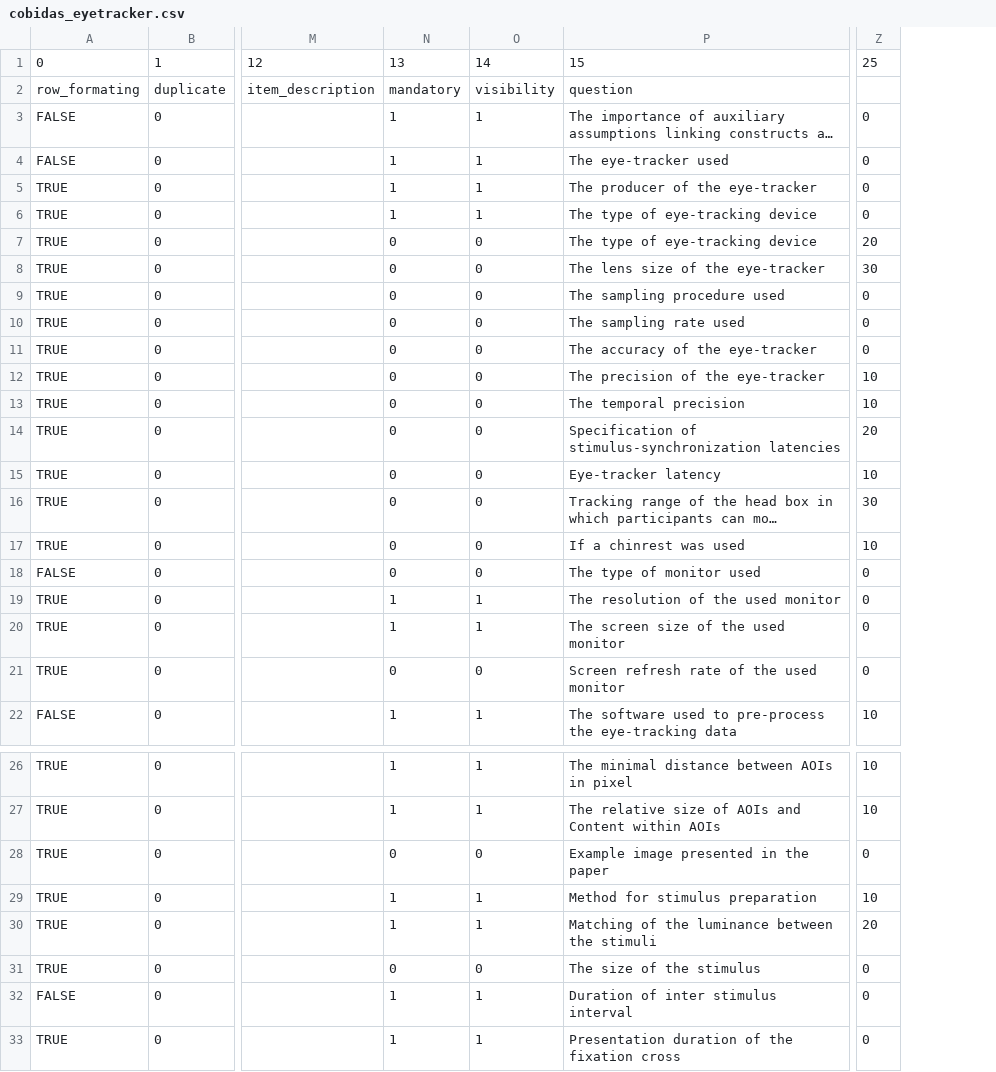
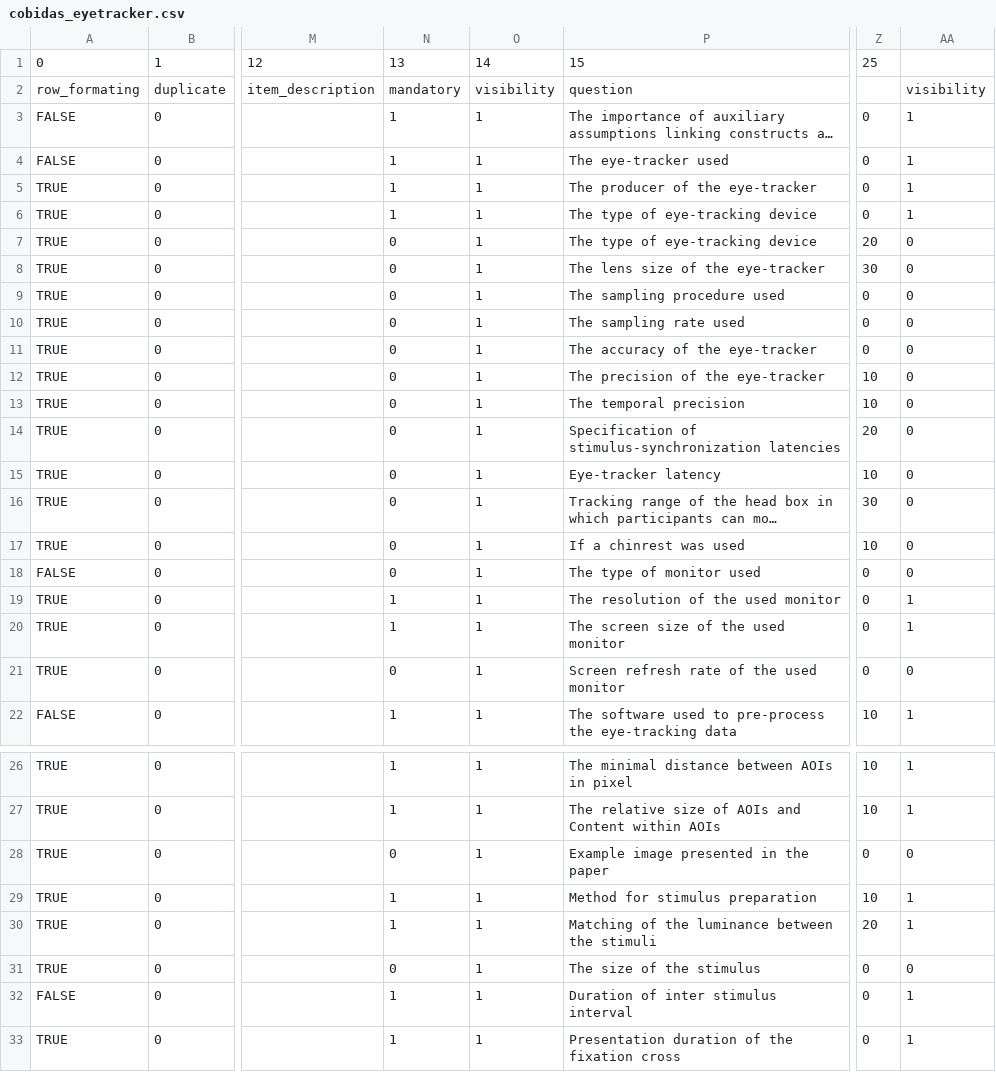
Before and after one commit to Remi-Gau/eCobidas, a CSV file: inputs/csv/cobidas_eyetracker.csv, drawn as a sheet; only a part is shown, gaps mark what is left out; long unchanged cells end in …; the diff covers the shown part only; the diff names each change by its address in the sheet, - before the commit and + after, or states it on an @@ line.

Commit message:
create eyetracker meta activity

```diff
--- a/inputs/csv/cobidas_eyetracker.csv
+++ b/inputs/csv/cobidas_eyetracker.csv
+column AA, rows 2-22: visibility | 1 | 1 | 1 | 1 | 0 | 0 | 0 | 0 | 0 | 0 | 0 | 0 | 0 | 0 | 0 | 0 | 1 | 1 | 0 | 1; rows 26-33: 1 | 1 | 0 | 1 | 1 | 0 | 1 | 1
-O7:O18: 0
+O7:O18: 1
-O21: 0
+O21: 1
-O28: 0
+O28: 1
-O31: 0
+O31: 1
```
Also changed, not shown: 21 edited cells elsewhere in this file, 13 other files.
